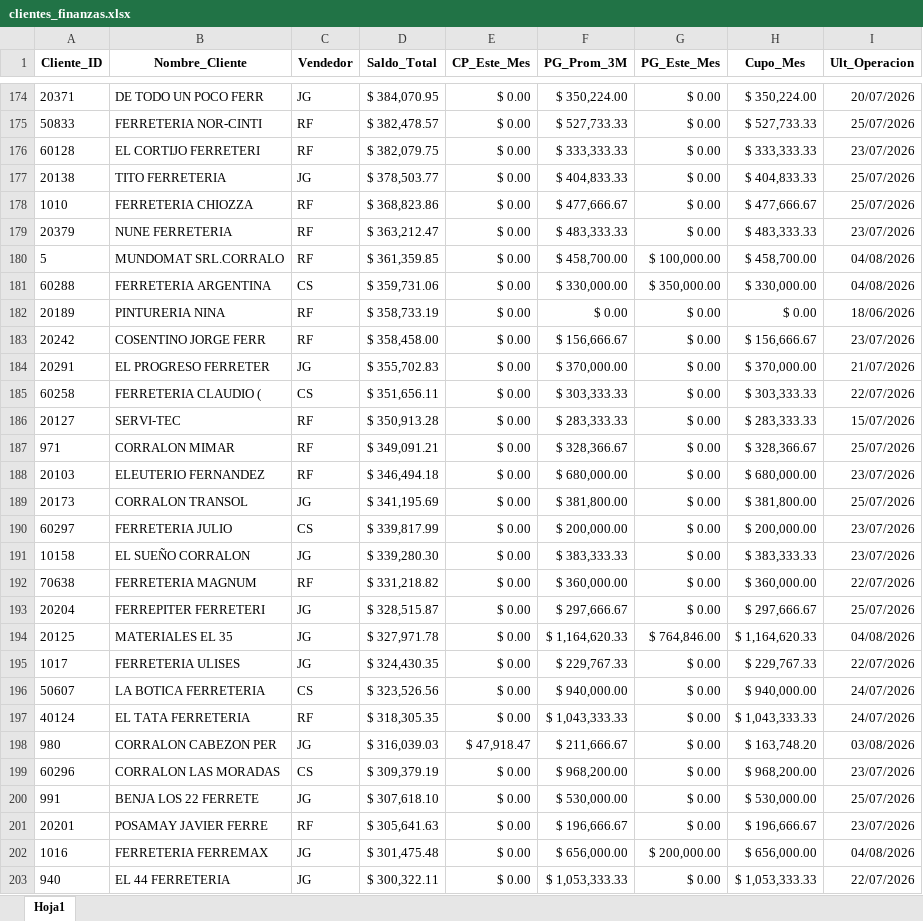
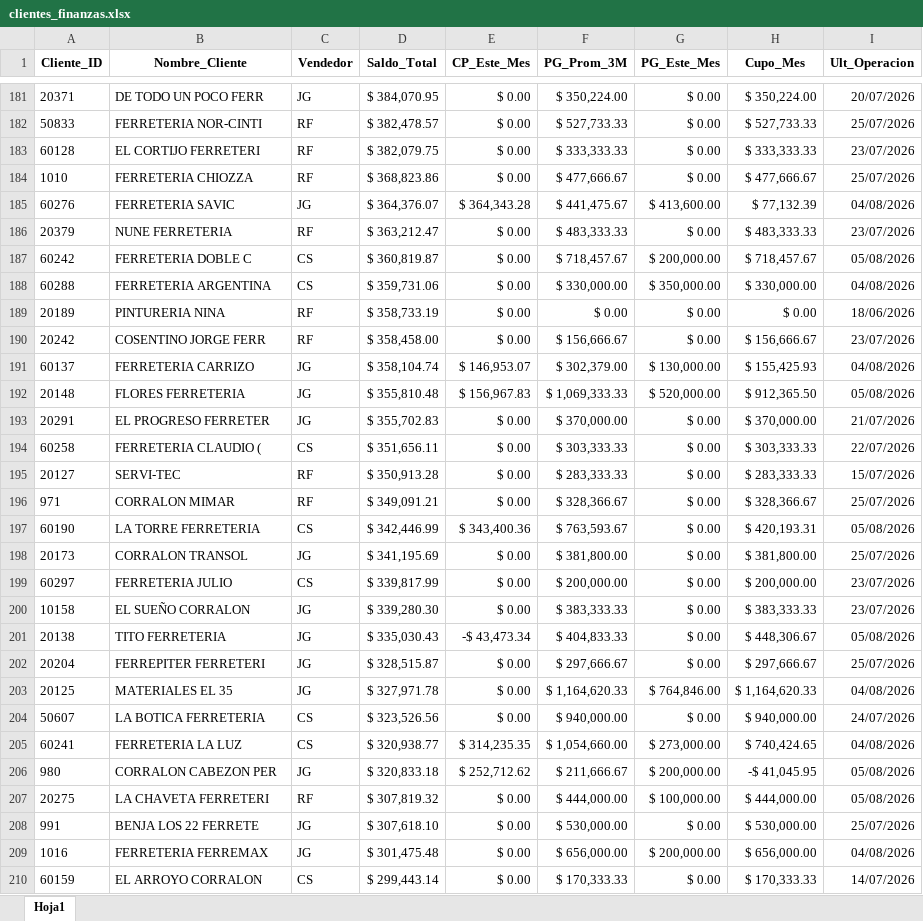
Before and after one commit to ferremax-cat/pinterest-f, an Excel workbook: excel/clientes_finanzas.xlsx, sheet Hoja1, drawn as a sheet; only a part is shown, gaps mark what is left out; the shorter side is filled out with more unchanged rows; values as stored, in another font and other column widths than the file's, no borders; removed rows and columns are numbered as before the commit, all else as after; the diff covers the shown part only; the diff names each change by its address in the sheet, - before the commit and + after, or states it on an @@ line.

```diff
--- a/excel/clientes_finanzas.xlsx (sheet Hoja1)
+++ b/excel/clientes_finanzas.xlsx (sheet Hoja1)
-row 177: 20138 | TITO FERRETERIA | JG | $ 378,503.77 | $ 0.00 | $ 404,833.33 | $ 0.00 | $ 404,833.33 | 25/07/2026
+row 185: 60276 | FERRETERIA SAVIC | JG | $ 364,376.07 | $ 364,343.28 | $ 441,475.67 | $ 413,600.00 | $ 77,132.39 | 04/08/2026
-row 180: 5 | MUNDOMAT SRL.CORRALO | RF | $ 361,359.85 | $ 0.00 | $ 458,700.00 | $ 100,000.00 | $ 458,700.00 | 04/08/2026
+row 187: 60242 | FERRETERIA DOBLE C | CS | $ 360,819.87 | $ 0.00 | $ 718,457.67 | $ 200,000.00 | $ 718,457.67 | 05/08/2026
+row 191: 60137 | FERRETERIA CARRIZO | JG | $ 358,104.74 | $ 146,953.07 | $ 302,379.00 | $ 130,000.00 | $ 155,425.93 | 04/08/2026
+row 192: 20148 | FLORES FERRETERIA | JG | $ 355,810.48 | $ 156,967.83 | $ 1,069,333.33 | $ 520,000.00 | $ 912,365.50 | 05/08/2026
-row 188: 20103 | ELEUTERIO FERNANDEZ | RF | $ 346,494.18 | $ 0.00 | $ 680,000.00 | $ 0.00 | $ 680,000.00 | 23/07/2026
+row 197: 60190 | LA TORRE FERRETERIA | CS | $ 342,446.99 | $ 343,400.36 | $ 763,593.67 | $ 0.00 | $ 420,193.31 | 05/08/2026
-row 192: 70638 | FERRETERIA MAGNUM | RF | $ 331,218.82 | $ 0.00 | $ 360,000.00 | $ 0.00 | $ 360,000.00 | 22/07/2026
+row 201: 20138 | TITO FERRETERIA | JG | $ 335,030.43 | -$ 43,473.34 | $ 404,833.33 | $ 0.00 | $ 448,306.67 | 05/08/2026
-row 195: 1017 | FERRETERIA ULISES | JG | $ 324,430.35 | $ 0.00 | $ 229,767.33 | $ 0.00 | $ 229,767.33 | 22/07/2026
-row 197: 40124 | EL TATA FERRETERIA | RF | $ 318,305.35 | $ 0.00 | $ 1,043,333.33 | $ 0.00 | $ 1,043,333.33 | 24/07/2026
+row 205: 60241 | FERRETERIA LA LUZ | CS | $ 320,938.77 | $ 314,235.35 | $ 1,054,660.00 | $ 273,000.00 | $ 740,424.65 | 04/08/2026
-D206 (Saldo_Total): $ 316,039.03
+D206 (Saldo_Total): $ 320,833.18
-E206 (CP_Este_Mes): $ 47,918.47
+E206 (CP_Este_Mes): $ 252,712.62
-G206 (PG_Este_Mes): $ 0.00
+G206 (PG_Este_Mes): $ 200,000.00
-H206 (Cupo_Mes): $ 163,748.20
+H206 (Cupo_Mes): -$ 41,045.95
-I206 (Ult_Operacion): 03/08/2026
+I206 (Ult_Operacion): 05/08/2026
-row 199: 60296 | CORRALON LAS MORADAS | CS | $ 309,379.19 | $ 0.00 | $ 968,200.00 | $ 0.00 | $ 968,200.00 | 23/07/2026
+row 207: 20275 | LA CHAVETA FERRETERI | RF | $ 307,819.32 | $ 0.00 | $ 444,000.00 | $ 100,000.00 | $ 444,000.00 | 05/08/2026
-row 201: 20201 | POSAMAY JAVIER FERRE | RF | $ 305,641.63 | $ 0.00 | $ 196,666.67 | $ 0.00 | $ 196,666.67 | 23/07/2026
-row 203: 940 | EL 44 FERRETERIA | JG | $ 300,322.11 | $ 0.00 | $ 1,053,333.33 | $ 0.00 | $ 1,053,333.33 | 22/07/2026
```
Also changed, not shown: 86 added rows, 85 removed rows, 52 moved rows and 12 edited cells elsewhere in this sheet, 1 other file.
